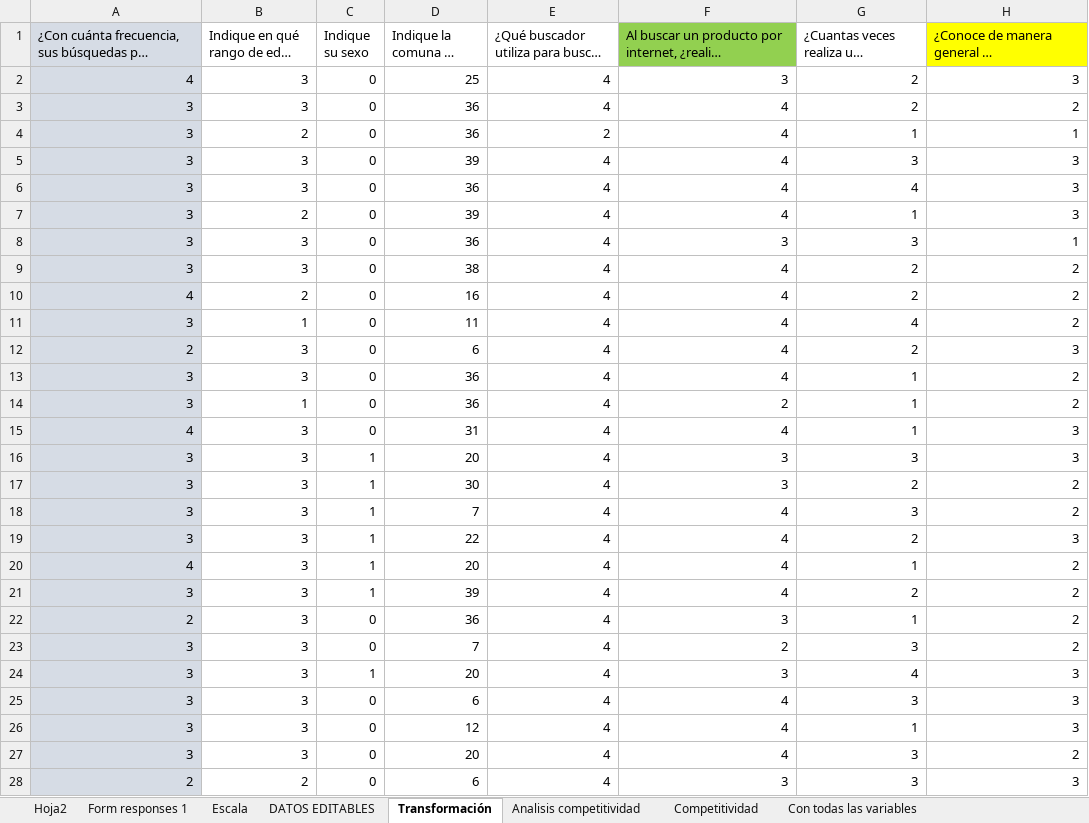
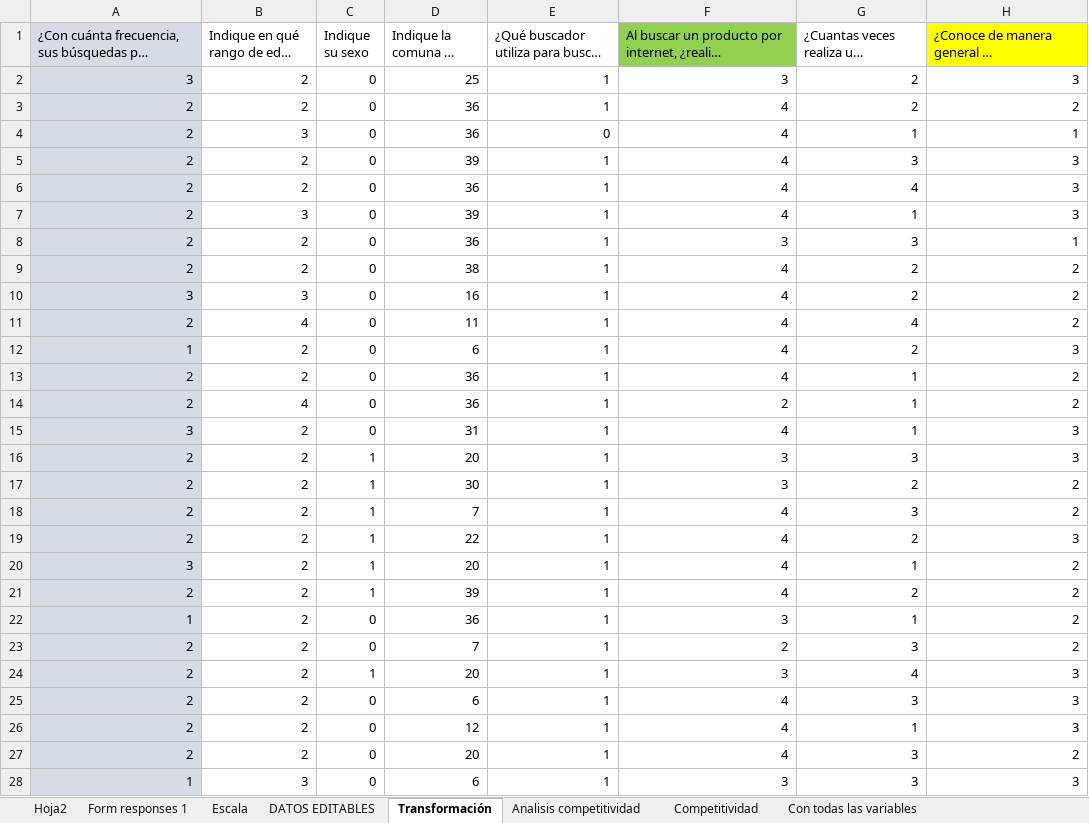
Before and after one commit to holajavi/Tesis, an Excel workbook: BaseDatos.xlsx, sheet Transformación, drawn as a sheet; only a part is shown; long unchanged cells end in …; values as stored, in another font and other column widths than the file's, no borders; the diff covers the shown part only; the diff names each change by its address in the sheet, - before the commit and + after, or states it on an @@ line.

```diff
--- a/BaseDatos.xlsx (sheet Transformación)
+++ b/BaseDatos.xlsx (sheet Transformación)
-A2: 4
+A2: 3
-B2:B3: 3
+B2:B3: 2
-E2:E3: 4
+E2:E3: 1
-A3:A9: 3
+A3:A9: 2
-B4: 2
+B4: 3
-E4: 2
+E4: 0
-B5:B6: 3
+B5:B6: 2
-E5:E28: 4
+E5:E28: 1
-B7: 2
+B7: 3
-B8:B9: 3
+B8:B9: 2
-A10: 4
+A10: 3
-B10: 2
+B10: 3
-A11: 3
+A11: 2
-B11: 1
+B11: 4
-A12: 2
+A12: 1
-B12:B13: 3
+B12:B13: 2
-A13:A14: 3
+A13:A14: 2
-B14: 1
+B14: 4
-A15: 4
+A15: 3
-B15:B27: 3
+B15:B27: 2
-A16:A19: 3
+A16:A19: 2
-A20: 4
+A20: 3
-A21: 3
+A21: 2
-A22: 2
+A22: 1
-A23:A27: 3
+A23:A27: 2
-A28: 2
+A28: 1
-B28: 2
+B28: 3
```
Also changed, not shown: 1531 edited cells elsewhere in this sheet, sheet Competitividad, sheet DATOS EDITABLES, sheet Y=Compra, sheet Escala, sheet Form responses 1, DATOS.xlsx, 5 other files.
